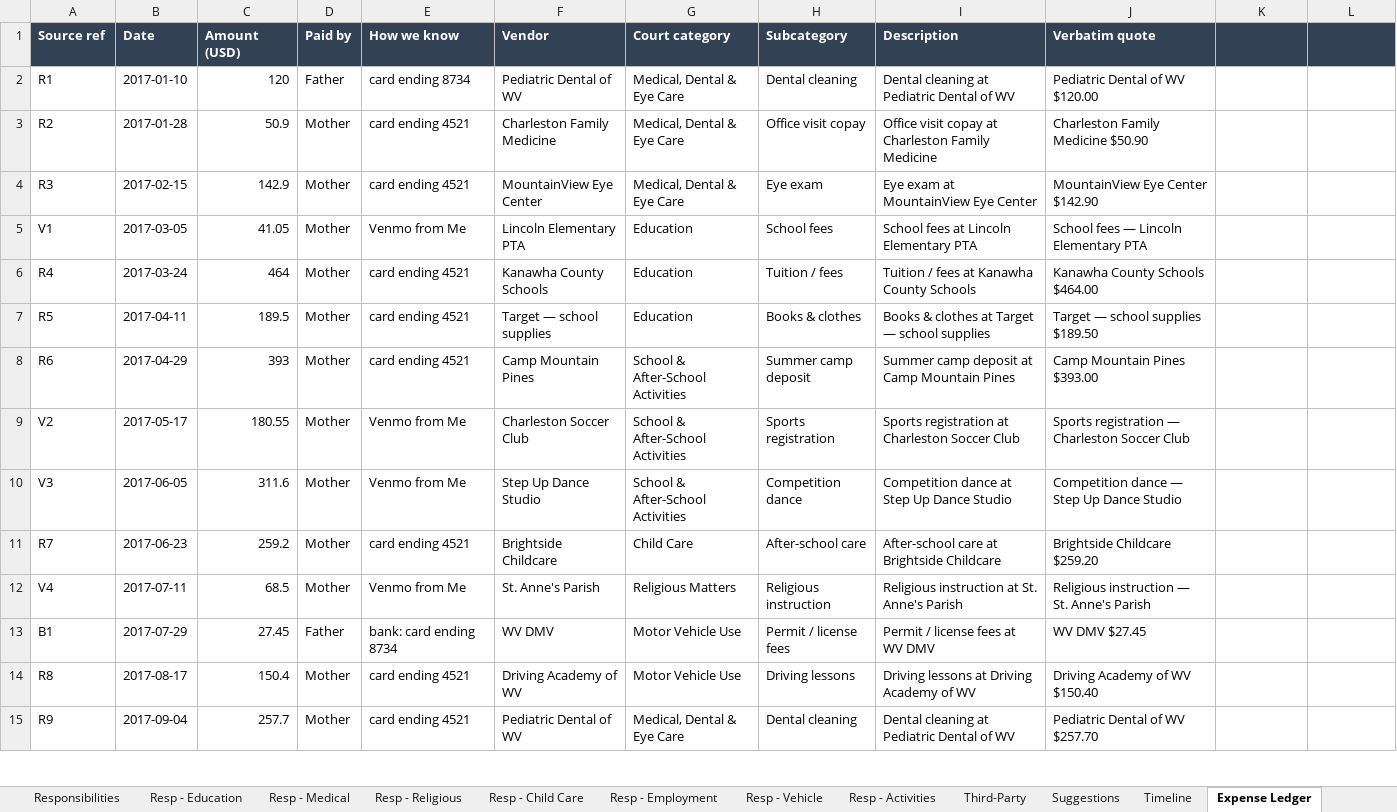
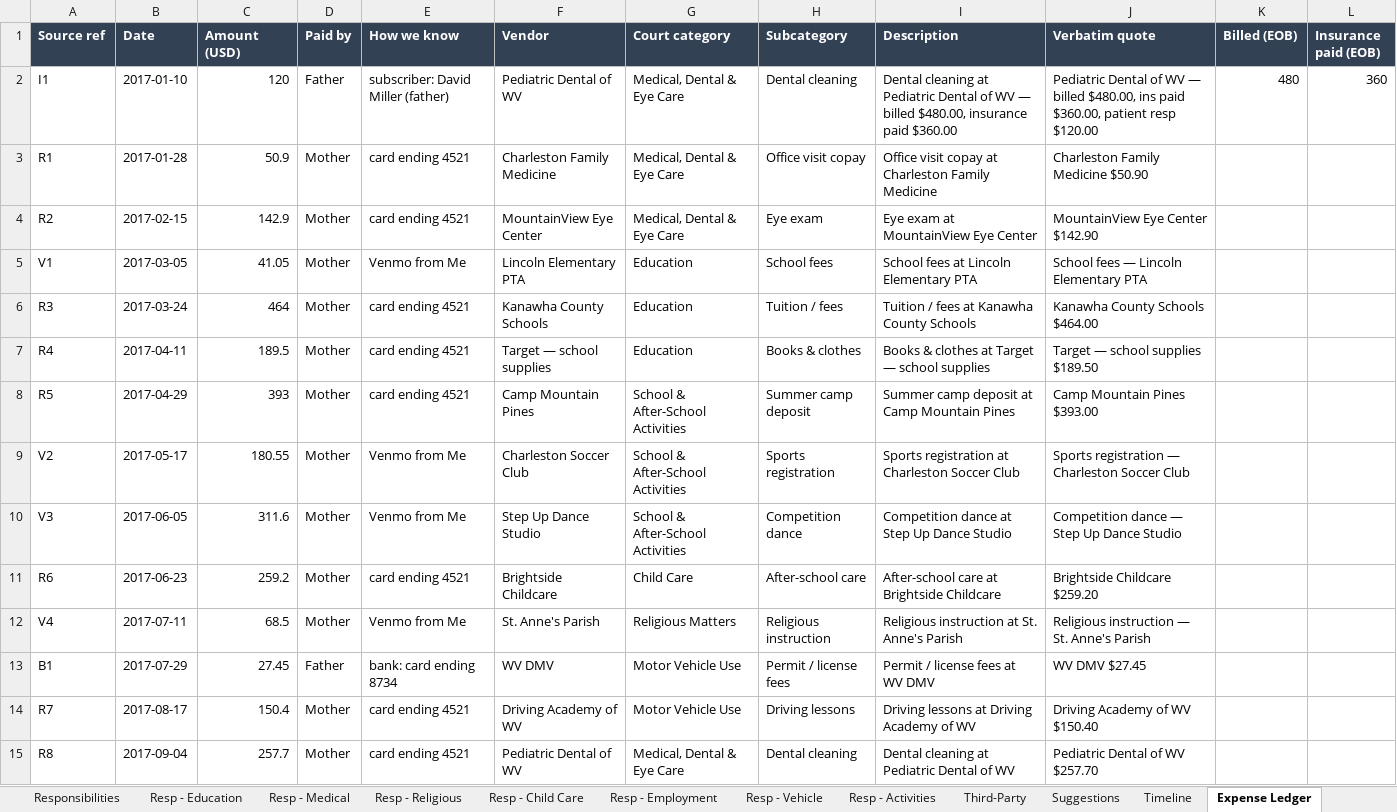
Before and after one commit to cleatuscobb2/Cell_Phone_Data_Parse, an Excel workbook: sample-reports/custody-report-7yr-max.xlsx, sheet Expense Ledger, drawn as a sheet; only a part is shown; values as stored, in another font and other column widths than the file's, no borders; the diff covers the shown part only; the diff names each change by its address in the sheet, - before the commit and + after, or states it on an @@ line.

```diff
--- a/sample-reports/custody-report-7yr-max.xlsx (sheet Expense Ledger)
+++ b/sample-reports/custody-report-7yr-max.xlsx (sheet Expense Ledger)
-K1: (empty)
+K1: Billed (EOB)
-L1: (empty)
+L1: Insurance paid (EOB)
-A2 (Source ref): R1
+A2 (Source ref): I1
-E2 (How we know): card ending 8734
+E2 (How we know): subscriber: David Miller (father)
-I2 (Description): …of WV
+I2 (Description): …of WV — billed $480.00, insurance paid $360.00
-J2 (Verbatim quote): …of WV $120.00
+J2 (Verbatim quote): …of WV — billed $480.00, ins paid $360.00, patient resp $120.00
-K2 (Billed (EOB)): (empty)
+K2 (Billed (EOB)): 480
-L2 (Insurance paid (EOB)): (empty)
+L2 (Insurance paid (EOB)): 360
-A3 (Source ref): R2
+A3 (Source ref): R1
-A4 (Source ref): R3
+A4 (Source ref): R2
-A6 (Source ref): R4
+A6 (Source ref): R3
-A7 (Source ref): R5
+A7 (Source ref): R4
-A8 (Source ref): R6
+A8 (Source ref): R5
-A11 (Source ref): R7
+A11 (Source ref): R6
-A14 (Source ref): R8
+A14 (Source ref): R7
-A15 (Source ref): R9
+A15 (Source ref): R8
```
Also changed, not shown: 117 edited cells elsewhere in this sheet, sheet Financial Findings, sheet Summary, sample-reports/custody-report-3yr.xlsx, sample-reports/custody-report-5yr.xlsx, 14 other files.
